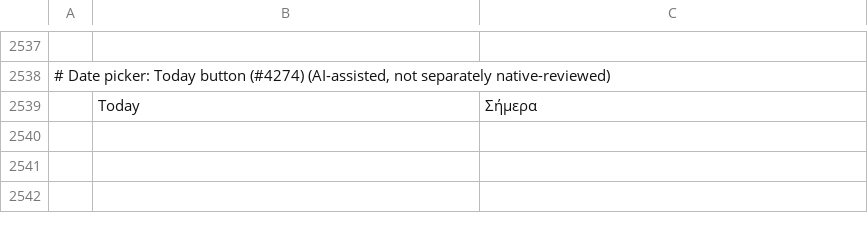
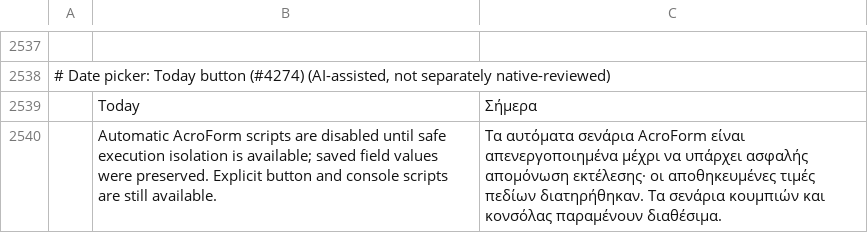
Before and after one commit to jonathanwxh-cell/pdfcraft, a TSV file: crates/ui-egui/src/i18n/el.tsv, drawn as a sheet; only a part is shown, gaps mark what is left out; the diff names each change by its address in the sheet, - before the commit and + after, or states it on an @@ line.

```diff
--- a/crates/ui-egui/src/i18n/el.tsv
+++ b/crates/ui-egui/src/i18n/el.tsv
+row 2540:  | Automatic AcroForm scripts are disabled until safe execution isolation is available; saved field values were preserved. Explicit button and console scripts are still available. | Τα αυτόματα σενάρια AcroForm είναι απενεργοποιημένα μέχρι να υπάρχει ασφαλής απομόνωση εκτέλεσης· οι αποθηκευμένες τιμές πεδίων διατηρήθηκαν. Τα σενάρια κουμπιών και κονσόλας παραμένουν διαθέσιμα.
```
Also changed, not shown: crates/ui-egui/src/i18n/bg.tsv, crates/ui-egui/src/i18n/hi.tsv, 38 other files.
